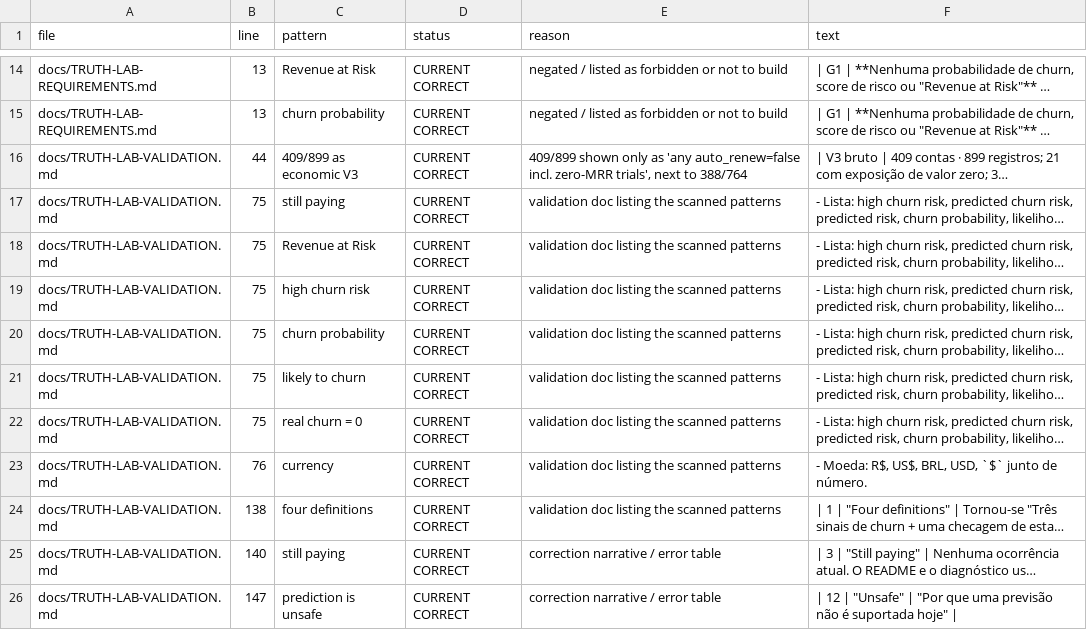
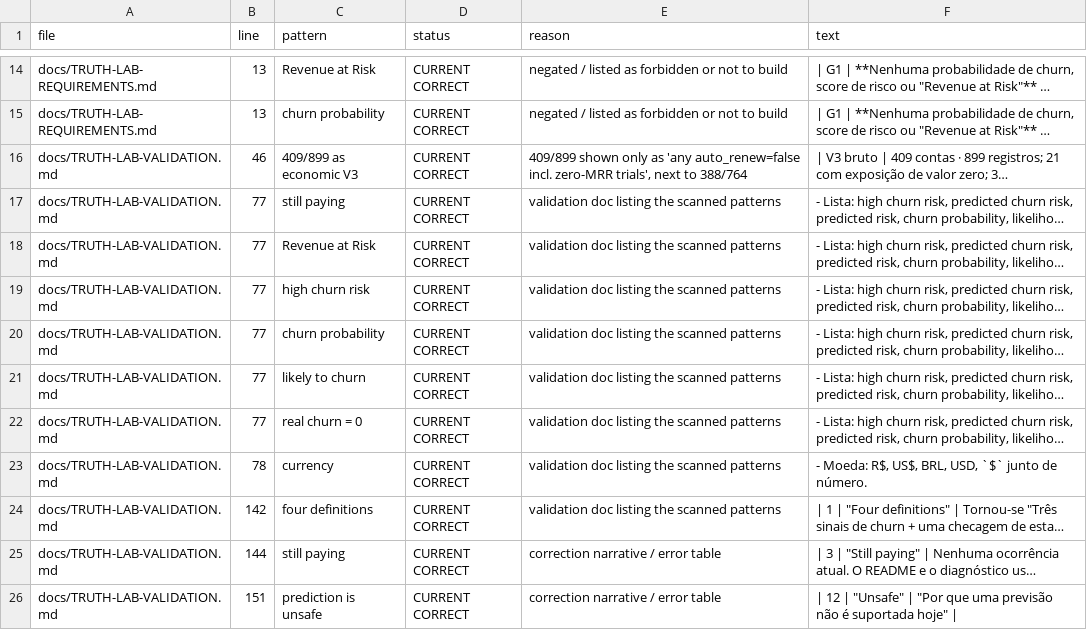
Before and after one commit to Samuel22002/ai-master-challenge, a CSV file: submissions/samuel/solution/outputs/closeout/closeout_stale_scan.csv, drawn as a sheet; only a part is shown, gaps mark what is left out; long unchanged cells end in …; the diff covers the shown part only; the diff names each change by its address in the sheet, - before the commit and + after, or states it on an @@ line.

```diff
--- a/submissions/samuel/solution/outputs/closeout/closeout_stale_scan.csv
+++ b/submissions/samuel/solution/outputs/closeout/closeout_stale_scan.csv
-B16 (line): 44
+B16 (line): 46
-B17:B22 (line): 75
+B17:B22 (line): 77
-B23 (line): 76
+B23 (line): 78
-B24 (line): 138
+B24 (line): 142
-B25 (line): 140
+B25 (line): 144
-B26 (line): 147
+B26 (line): 151
```
Also changed, not shown: 2 added rows and 10 edited cells elsewhere in this file, submissions/samuel/solution/outputs/final_rewrite/stale_phrase_validation.csv, 6 other files.
